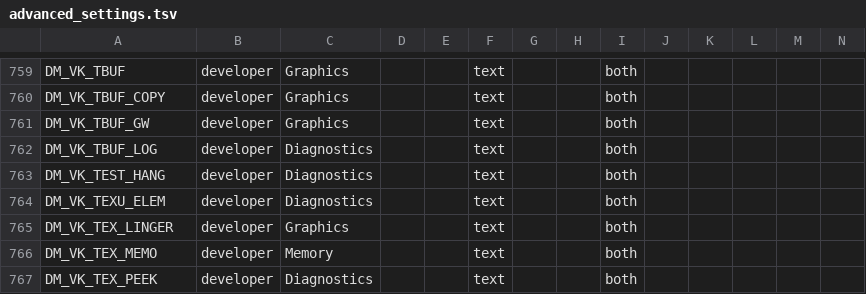
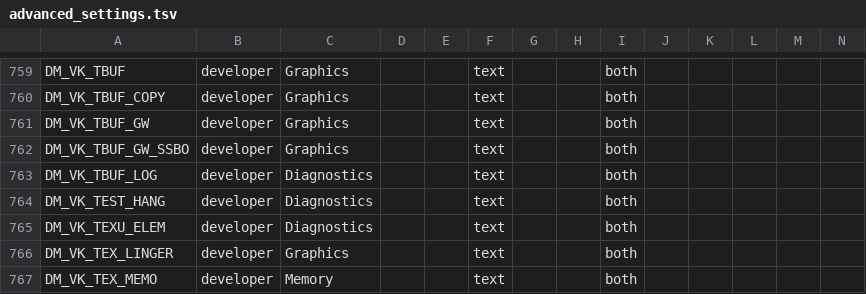
Before and after one commit to buinghia98/peanuts-native, a TSV file: docs/advanced_settings.tsv, drawn as a sheet; only a part is shown, gaps mark what is left out; the shorter side is filled out with more unchanged rows; rows hold the shown columns only; the diff names each change by its address in the sheet, - before the commit and + after, or states it on an @@ line.

```diff
--- a/docs/advanced_settings.tsv
+++ b/docs/advanced_settings.tsv
+row 762: DM_VK_TBUF_GW_SSBO | developer | Graphics |  |  | text |  |  | both
```
Also changed, not shown: docs/env_switches.tsv, 19 other files.
